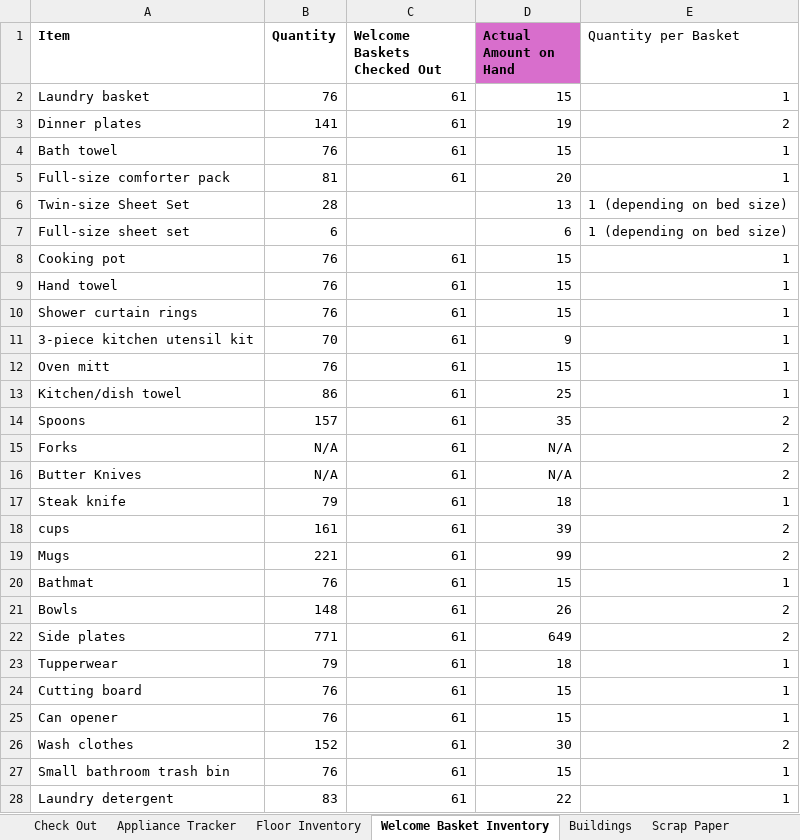
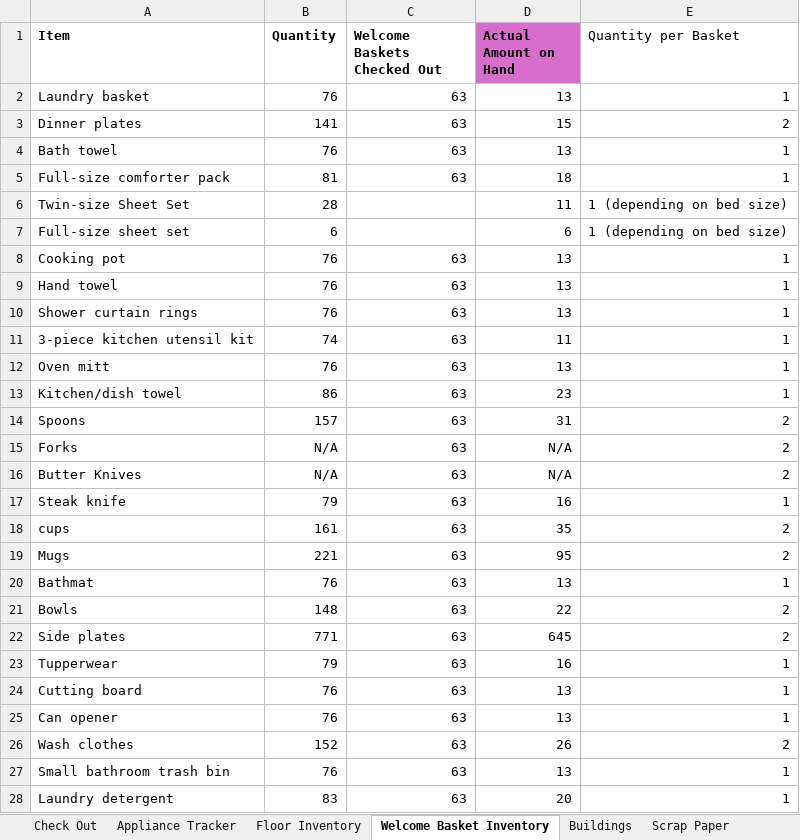
Before and after one commit to siberden/plymouth-housing, an Excel workbook: database/import_from_excel/PSC_Inventory.xlsx, sheet Welcome Basket Inventory, drawn as a sheet; only a part is shown; values as stored, in another font and other column widths than the file's, no borders; conditional formats not drawn; the diff covers the shown part only; the diff names each change by its address in the sheet, - before the commit and + after, or states it on an @@ line.

```diff
--- a/database/import_from_excel/PSC_Inventory.xlsx (sheet Welcome Basket Inventory)
+++ b/database/import_from_excel/PSC_Inventory.xlsx (sheet Welcome Basket Inventory)
-C2:C5 (Welcome Baskets Checked Out): 61
+C2:C5 (Welcome Baskets Checked Out): 63
-D2 (Actual Amount on Hand): 15
+D2 (Actual Amount on Hand): 13
-D3 (Actual Amount on Hand): 19
+D3 (Actual Amount on Hand): 15
-D4 (Actual Amount on Hand): 15
+D4 (Actual Amount on Hand): 13
-D5 (Actual Amount on Hand): 20
+D5 (Actual Amount on Hand): 18
-D6 (Actual Amount on Hand): 13
+D6 (Actual Amount on Hand): 11
-C8:C28 (Welcome Baskets Checked Out): 61
+C8:C28 (Welcome Baskets Checked Out): 63
-D8:D10 (Actual Amount on Hand): 15
+D8:D10 (Actual Amount on Hand): 13
-B11 (Quantity): 70
+B11 (Quantity): 74
-D11 (Actual Amount on Hand): 9
+D11 (Actual Amount on Hand): 11
-D12 (Actual Amount on Hand): 15
+D12 (Actual Amount on Hand): 13
-D13 (Actual Amount on Hand): 25
+D13 (Actual Amount on Hand): 23
-D14 (Actual Amount on Hand): 35
+D14 (Actual Amount on Hand): 31
-D17 (Actual Amount on Hand): 18
+D17 (Actual Amount on Hand): 16
-D18 (Actual Amount on Hand): 39
+D18 (Actual Amount on Hand): 35
-D19 (Actual Amount on Hand): 99
+D19 (Actual Amount on Hand): 95
-D20 (Actual Amount on Hand): 15
+D20 (Actual Amount on Hand): 13
-D21 (Actual Amount on Hand): 26
+D21 (Actual Amount on Hand): 22
-D22 (Actual Amount on Hand): 649
+D22 (Actual Amount on Hand): 645
-D23 (Actual Amount on Hand): 18
+D23 (Actual Amount on Hand): 16
-D24:D25 (Actual Amount on Hand): 15
+D24:D25 (Actual Amount on Hand): 13
-D26 (Actual Amount on Hand): 30
+D26 (Actual Amount on Hand): 26
-D27 (Actual Amount on Hand): 15
+D27 (Actual Amount on Hand): 13
-D28 (Actual Amount on Hand): 22
+D28 (Actual Amount on Hand): 20
```
Also changed, not shown: 42 edited cells elsewhere in this sheet, sheet Floor Inventory, sheet Check Out, sheet Appliance Tracker, 4 other files.
